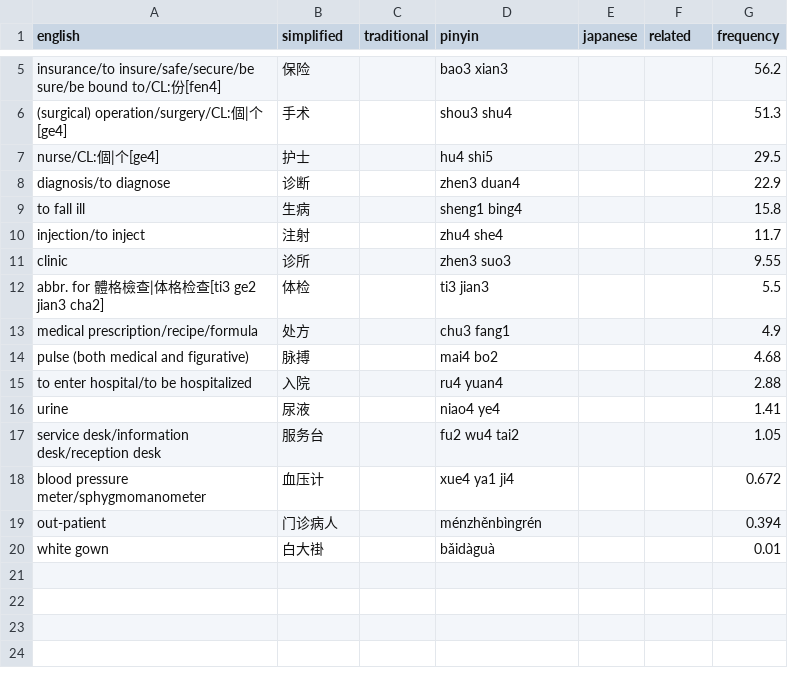
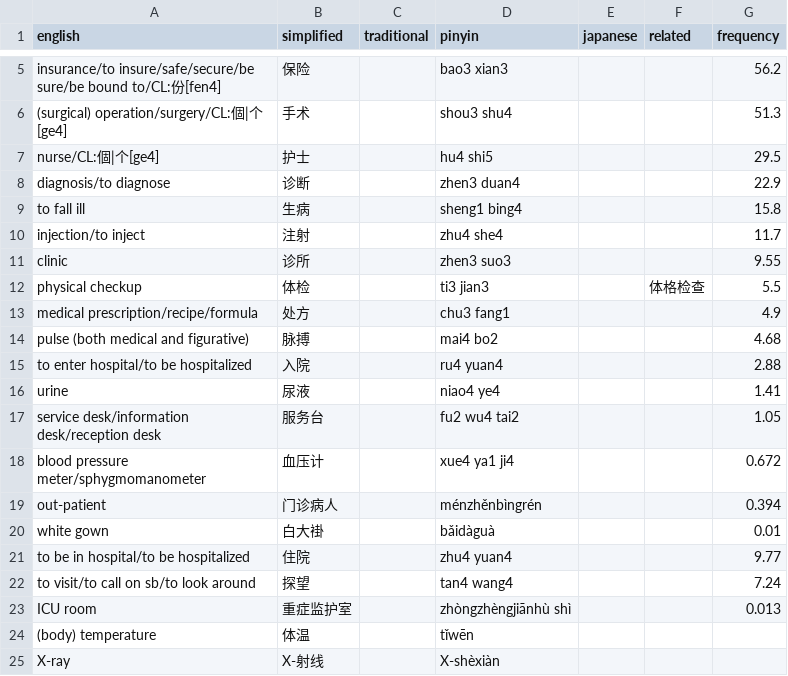
Before and after one commit to patarapolw/zhvocab, a CSV file: csv/heath.csv, drawn as a sheet; only a part is shown, gaps mark what is left out.

Commit message:
Add new category -- in the hospital

```diff
--- a/csv/heath.csv
+++ b/csv/heath.csv
@@ -11,3 +11,3 @@ injection/to inject,注射,,zhu4 she4,,,11.7
 clinic,诊所,,zhen3 suo3,,,9.55
-abbr. for 體格檢查|体格检查[ti3 ge2 jian3 cha2],体检,,ti3 jian3,,,5.5
+physical checkup,体检,,ti3 jian3,,体格检查,5.5
 medical prescription/recipe/formula,处方,,chu3 fang1,,,4.9
@@ -20 +20,6 @@ out-patient,门诊病人,,ménzhěnbìngrén,,,0.394
 white gown,白大褂,,bǎidàguà,,,0.01
+to be in hospital/to be hospitalized,住院,,zhu4 yuan4,,,9.77
+to visit/to call on sb/to look around,探望,,tan4 wang4,,,7.24
+ICU room,重症监护室,,zhòngzhèngjiānhù shì,,,0.013
+(body) temperature,体温,,tǐwēn,,,
+X-ray,X-射线,,X-shèxiàn,,,
```
Also changed, not shown: csv/成语.csv, 6 other files.
